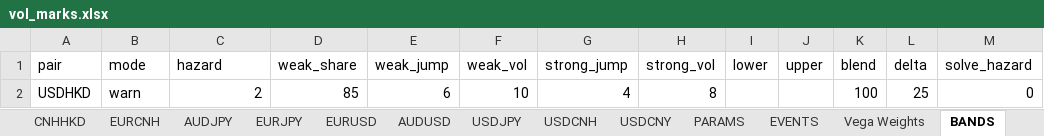
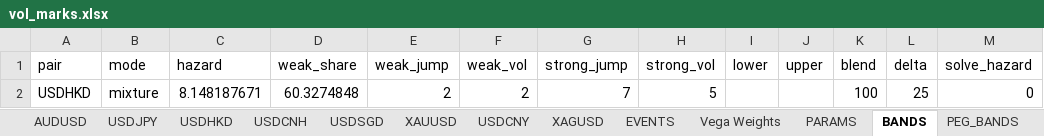
Before and after one commit to HansenMao/volatility, an Excel workbook: files/vol_marks.xlsx, sheet BANDS, drawn as a sheet; values as stored, in another font and other column widths than the file's, no borders; the diff names each change by its address in the sheet, - before the commit and + after, or states it on an @@ line.

```diff
--- a/files/vol_marks.xlsx (sheet BANDS)
+++ b/files/vol_marks.xlsx (sheet BANDS)
+sheet tab: USDSGD
+sheet tab: XAUUSD
+sheet tab: XAGUSD
@@ sheet tab order changed: AUDUSD | USDJPY | USDHKD | USDCNH | USDSGD | XAUUSD | USDCNY | XAGUSD | EVENTS | Vega Weights | PARAMS | BANDS | PEG_BANDS @@
-B2 (mode): warn
+B2 (mode): mixture
-C2 (hazard): 2
+C2 (hazard): 8.148187671
-D2 (weak_share): 85
+D2 (weak_share): 60.3274848
-E2 (weak_jump): 6
+E2 (weak_jump): 2
-F2 (weak_vol): 10
+F2 (weak_vol): 2
-G2 (strong_jump): 4
+G2 (strong_jump): 7
-H2 (strong_vol): 8
+H2 (strong_vol): 5
```
Also changed, not shown: sheet EVENTS, sheet PARAMS, sheet USDJPY, sheet AUDJPY, sheet AUDUSD, sheet EURUSD, 15 more sheets, other sheet tabs, 39 other files.
